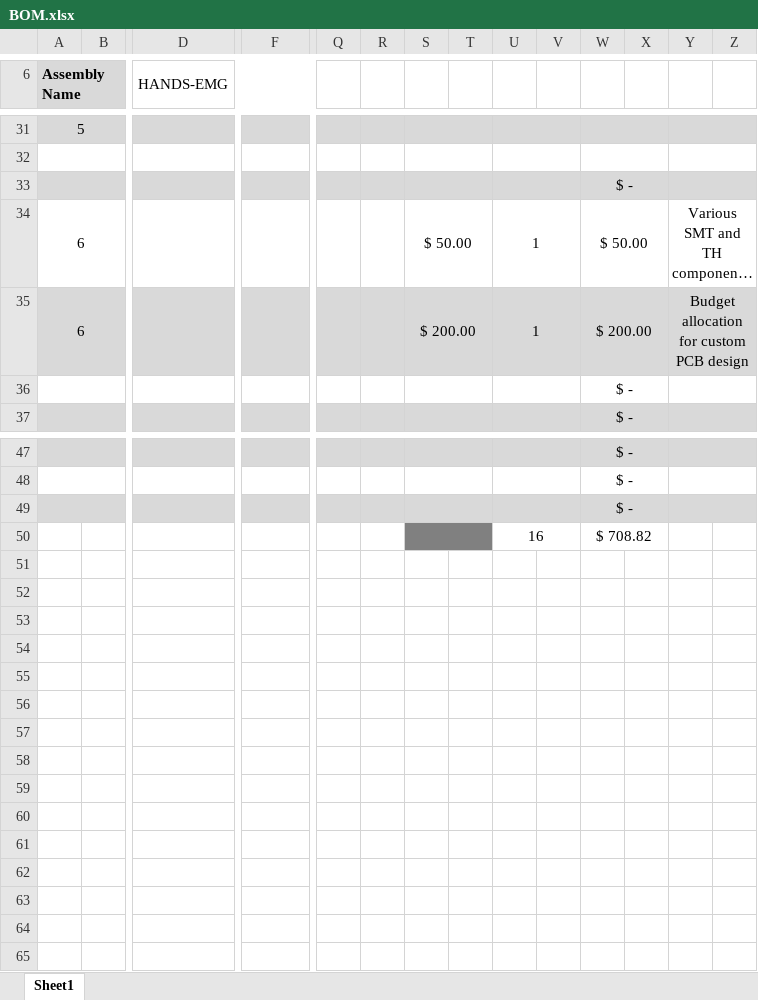
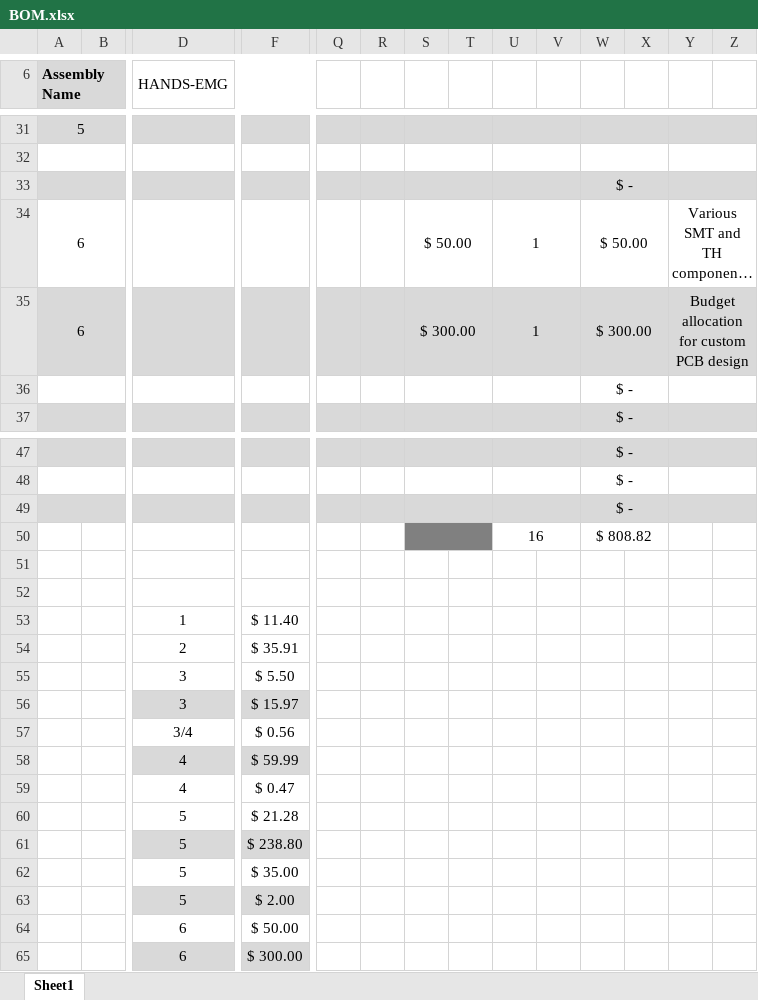
Before and after one commit to blakep7/HANDS-EMG, an Excel workbook: documentation/project management/BOM.xlsx, sheet Sheet1, drawn as a sheet; only a part is shown, gaps mark what is left out; long unchanged cells end in …; values as stored, in another font and other column widths than the file's, no borders; charts and pictures not drawn; removed rows and columns are numbered as before the commit, all else as after; rows hold the shown columns only; the diff names each change by its address in the sheet, - before the commit and + after, or states it on an @@ line.

Commit message:
Update documentation

```diff
--- a/documentation/project management/BOM.xlsx (sheet Sheet1)
+++ b/documentation/project management/BOM.xlsx (sheet Sheet1)
-S35: $ 200.00
+S35: $ 300.00
-W35: $ 200.00
+W35: $ 300.00
+row 50:  |  |  |  |  |  |  |  | 16 |  | $ 808.82
-S51:T51 fill: #808080
+S51:T51 fill: none
-S50:T50 merged
-row 51:  |  |  |  |  |  |  |  | 16 |  | $ 708.82
+row 51: (empty)
-U50:V50 merged
-W50:X50 merged
+row 52: (empty)
+row 53:  |  | 1 | $ 11.40
+row 54:  |  | 2 | $ 35.91
+row 55:  |  | 3 | $ 5.50
+row 56:  |  | 3 | $ 15.97
+row 57:  |  | 3/4 | $ 0.56
+row 58:  |  | 4 | $ 59.99
+row 59:  |  | 4 | $ 0.47
+row 60:  |  | 5 | $ 21.28
+row 61:  |  | 5 | $ 238.80
+row 62:  |  | 5 | $ 35.00
+row 63:  |  | 5 | $ 2.00
+row 64:  |  | 6 | $ 50.00
+row 65:  |  | 6 | $ 300.00
```
Also changed, not shown: charts or pictures, 8 other files.
